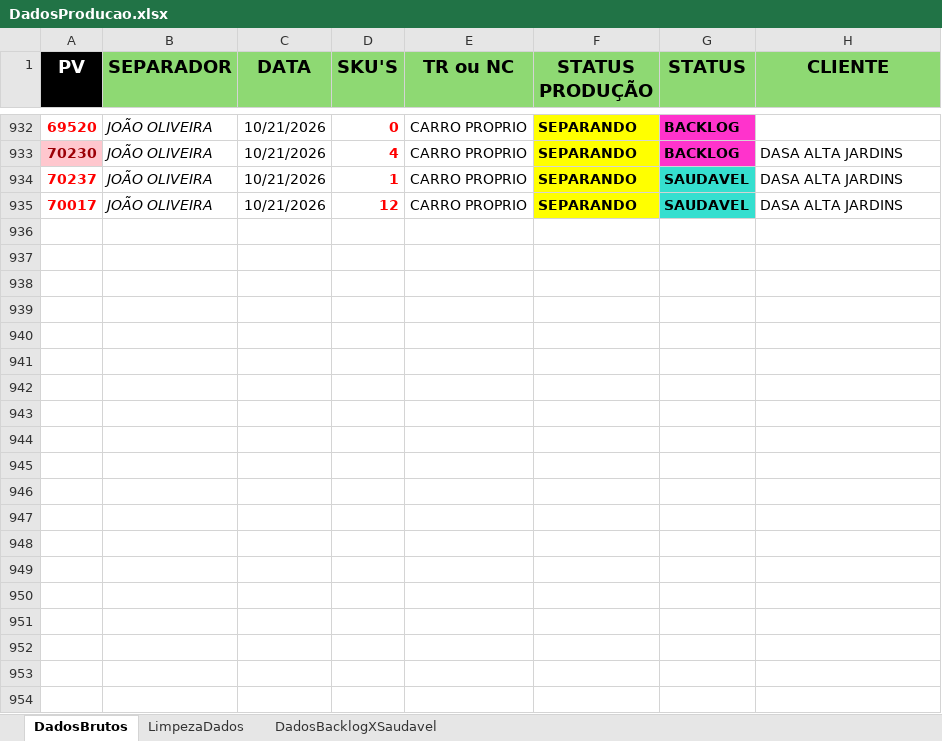
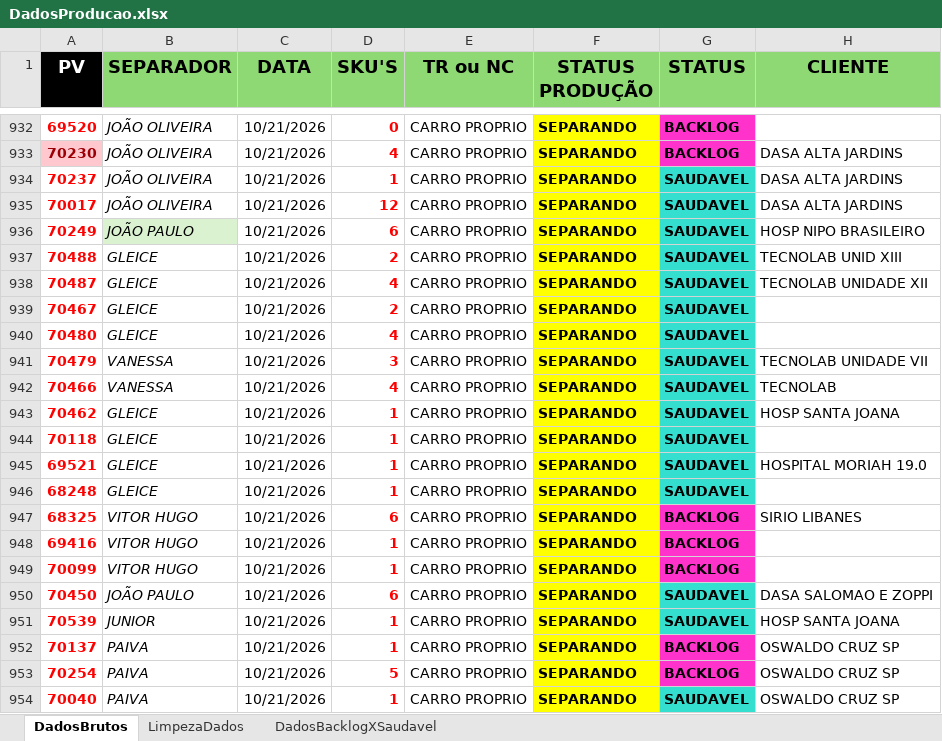
Before and after one commit to Retr00-Br/AcompanhamentoProducao, an Excel workbook: DadosProducao.xlsx, sheet DadosBrutos, drawn as a sheet; only a part is shown, gaps mark what is left out; values as stored, in another font and other column widths than the file's, no borders; conditional formats not drawn; the diff covers the shown part only; the diff names each change by its address in the sheet, - before the commit and + after, or states it on an @@ line.

```diff
--- a/DadosProducao.xlsx (sheet DadosBrutos)
+++ b/DadosProducao.xlsx (sheet DadosBrutos)
+row 936: 70249 | JOÃO PAULO | 10/21/2026 | 6 | CARRO PROPRIO | SEPARANDO | SAUDAVEL | HOSP NIPO BRASILEIRO
+row 937: 70488 | GLEICE | 10/21/2026 | 2 | CARRO PROPRIO | SEPARANDO | SAUDAVEL | TECNOLAB UNID XIII
+row 938: 70487 | GLEICE | 10/21/2026 | 4 | CARRO PROPRIO | SEPARANDO | SAUDAVEL | TECNOLAB UNIDADE XII
+row 939: 70467 | GLEICE | 10/21/2026 | 2 | CARRO PROPRIO | SEPARANDO | SAUDAVEL
+row 940: 70480 | GLEICE | 10/21/2026 | 4 | CARRO PROPRIO | SEPARANDO | SAUDAVEL
+row 941: 70479 | VANESSA | 10/21/2026 | 3 | CARRO PROPRIO | SEPARANDO | SAUDAVEL | TECNOLAB UNIDADE VII
+row 942: 70466 | VANESSA | 10/21/2026 | 4 | CARRO PROPRIO | SEPARANDO | SAUDAVEL | TECNOLAB
+row 943: 70462 | GLEICE | 10/21/2026 | 1 | CARRO PROPRIO | SEPARANDO | SAUDAVEL | HOSP SANTA JOANA
+row 944: 70118 | GLEICE | 10/21/2026 | 1 | CARRO PROPRIO | SEPARANDO | SAUDAVEL
+row 945: 69521 | GLEICE | 10/21/2026 | 1 | CARRO PROPRIO | SEPARANDO | SAUDAVEL | HOSPITAL MORIAH 19.0
+row 946: 68248 | GLEICE | 10/21/2026 | 1 | CARRO PROPRIO | SEPARANDO | SAUDAVEL
+row 947: 68325 | VITOR HUGO | 10/21/2026 | 6 | CARRO PROPRIO | SEPARANDO | BACKLOG | SIRIO LIBANES
+row 948: 69416 | VITOR HUGO | 10/21/2026 | 1 | CARRO PROPRIO | SEPARANDO | BACKLOG
+row 949: 70099 | VITOR HUGO | 10/21/2026 | 1 | CARRO PROPRIO | SEPARANDO | BACKLOG
+row 950: 70450 | JOÃO PAULO | 10/21/2026 | 6 | CARRO PROPRIO | SEPARANDO | SAUDAVEL | DASA SALOMAO E ZOPPI
+row 951: 70539 | JUNIOR | 10/21/2026 | 1 | CARRO PROPRIO | SEPARANDO | SAUDAVEL | HOSP SANTA JOANA
+row 952: 70137 | PAIVA | 10/21/2026 | 1 | CARRO PROPRIO | SEPARANDO | BACKLOG | OSWALDO CRUZ SP
+row 953: 70254 | PAIVA | 10/21/2026 | 5 | CARRO PROPRIO | SEPARANDO | BACKLOG | OSWALDO CRUZ SP
+row 954: 70040 | PAIVA | 10/21/2026 | 1 | CARRO PROPRIO | SEPARANDO | SAUDAVEL | OSWALDO CRUZ SP
```
Also changed, not shown: 54 added rows elsewhere in this sheet, sheet DadosBacklogXSaudavel, sheet LimpezaDados, DadosFaturamento.xlsx, DadosRomaneios.xlsx.
